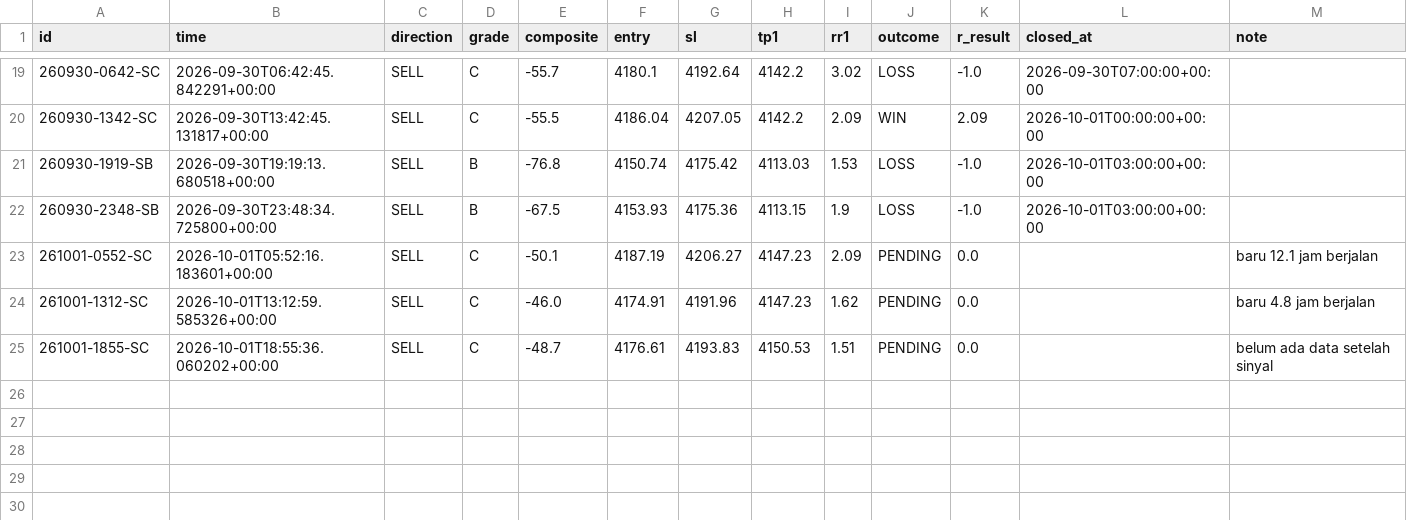
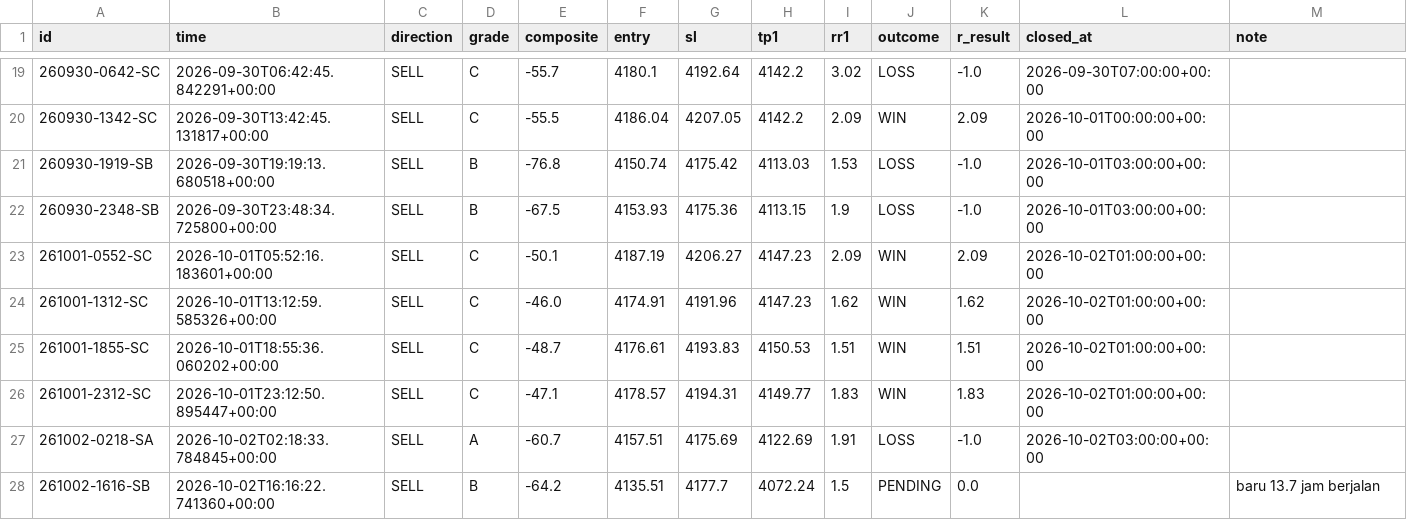
Before and after one commit to thesarpandjiux/xausignal, a CSV file: journal.csv, drawn as a sheet; only a part is shown, gaps mark what is left out.

Commit message:
state: 2026-10-03 06:35 UTC

```diff
--- a/journal.csv
+++ b/journal.csv
@@ -22,4 +22,7 @@ id,time,direction,grade,composite,entry,sl,tp1,rr1,outcome,r_result,closed_at,no
 260930-2348-SB,2026-09-30T23:48:34.725800+00:00,SELL,B,-67.5,4153.93,4175.36,4113.15,1.9,LOSS,-1.0,2026-10-01T03:00:00+00:00,
-261001-0552-SC,2026-10-01T05:52:16.183601+00:00,SELL,C,-50.1,4187.19,4206.27,4147.23,2.09,PENDING,0.0,,baru 12.1 jam berjalan
-261001-1312-SC,2026-10-01T13:12:59.585326+00:00,SELL,C,-46.0,4174.91,4191.96,4147.23,1.62,PENDING,0.0,,baru 4.8 jam berjalan
-261001-1855-SC,2026-10-01T18:55:36.060202+00:00,SELL,C,-48.7,4176.61,4193.83,4150.53,1.51,PENDING,0.0,,belum ada data setelah sinyal
+261001-0552-SC,2026-10-01T05:52:16.183601+00:00,SELL,C,-50.1,4187.19,4206.27,4147.23,2.09,WIN,2.09,2026-10-02T01:00:00+00:00,
+261001-1312-SC,2026-10-01T13:12:59.585326+00:00,SELL,C,-46.0,4174.91,4191.96,4147.23,1.62,WIN,1.62,2026-10-02T01:00:00+00:00,
+261001-1855-SC,2026-10-01T18:55:36.060202+00:00,SELL,C,-48.7,4176.61,4193.83,4150.53,1.51,WIN,1.51,2026-10-02T01:00:00+00:00,
+261001-2312-SC,2026-10-01T23:12:50.895447+00:00,SELL,C,-47.1,4178.57,4194.31,4149.77,1.83,WIN,1.83,2026-10-02T01:00:00+00:00,
+261002-0218-SA,2026-10-02T02:18:33.784845+00:00,SELL,A,-60.7,4157.51,4175.69,4122.69,1.91,LOSS,-1.0,2026-10-02T03:00:00+00:00,
+261002-1616-SB,2026-10-02T16:16:22.741360+00:00,SELL,B,-64.2,4135.51,4177.7,4072.24,1.5,PENDING,0.0,,baru 13.7 jam berjalan
```
